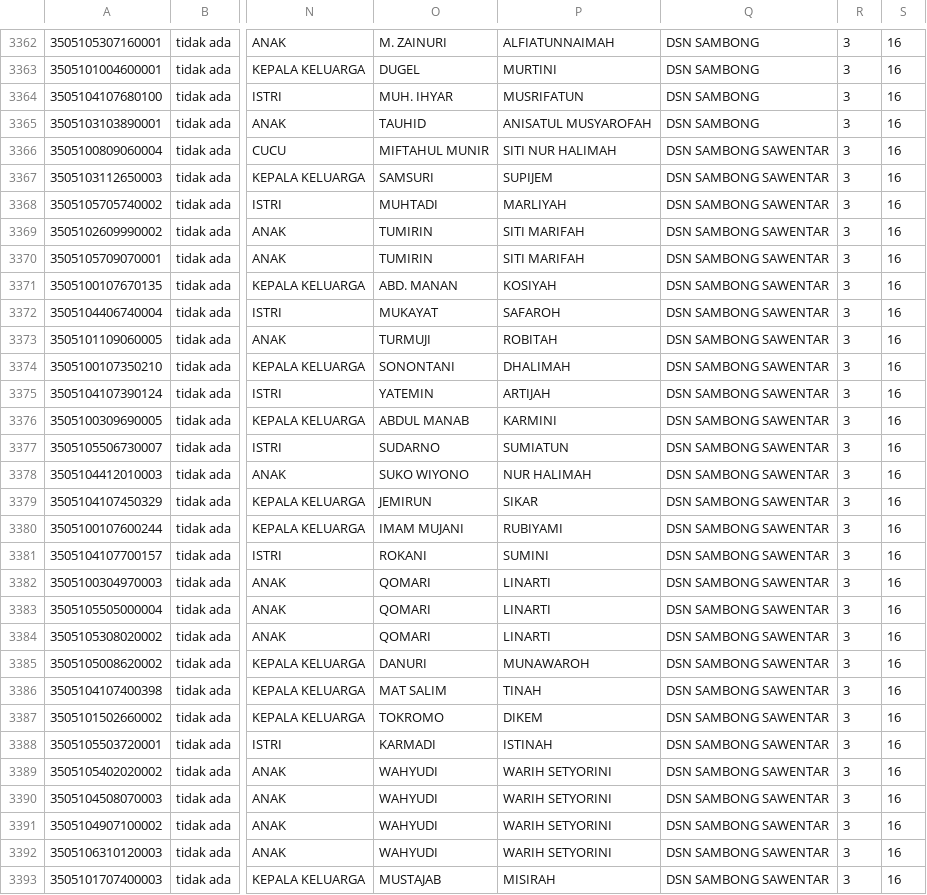
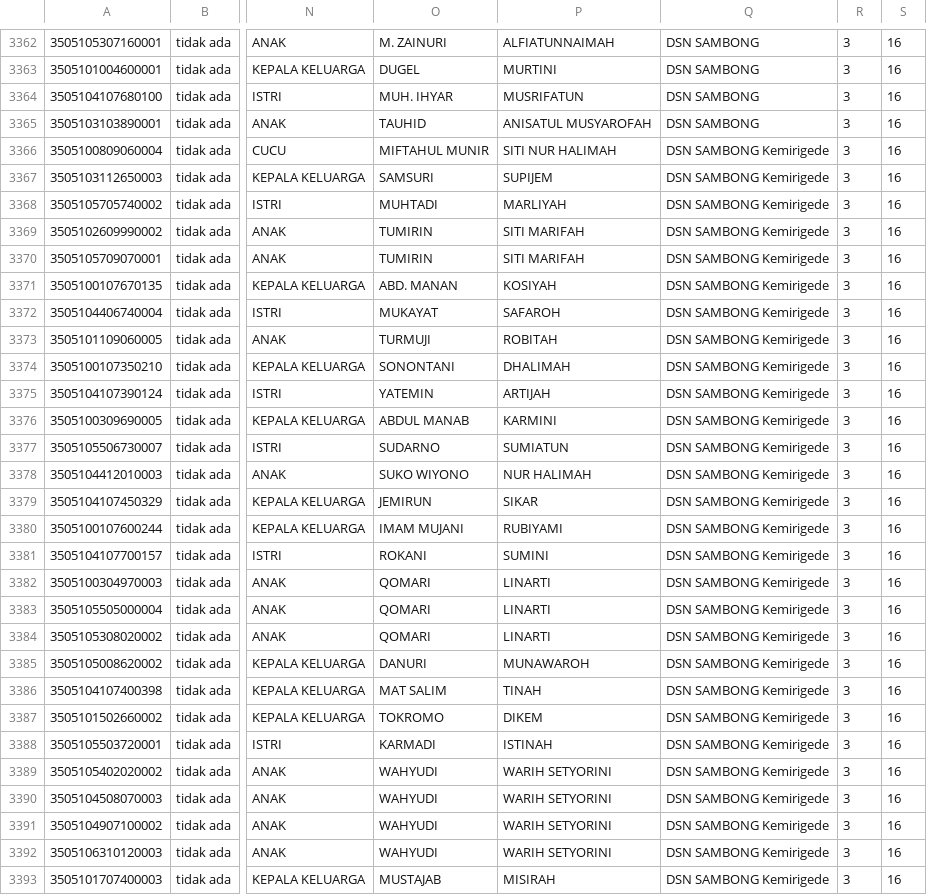
Before and after one commit to Afifainurrifqi/kemirigede4, a CSV file: public/file_datapenduduk/1162867075COBAS.csv, drawn as a sheet; only a part is shown, gaps mark what is left out; the diff covers the shown part only; the diff names each change by its address in the sheet, - before the commit and + after, or states it on an @@ line.

```diff
--- a/public/file_datapenduduk/1162867075COBAS.csv
+++ b/public/file_datapenduduk/1162867075COBAS.csv
-Q3366:Q3393: DSN SAMBONG SAWENTAR
+Q3366:Q3393: DSN SAMBONG Kemirigede
```
Also changed, not shown: 161 edited cells elsewhere in this file, public/file_siswa/880468429sawentar 3.csv, public/sdgsdesa/public/file_siswa/1377653634sawentar 3.csv, 17 other files.
